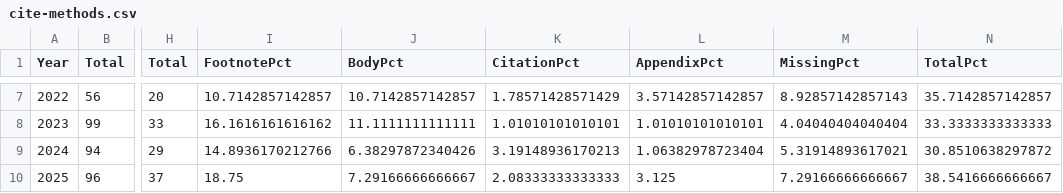
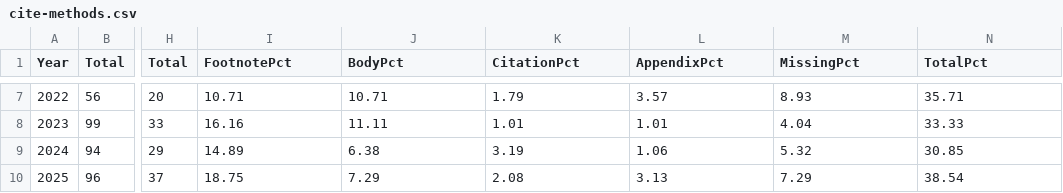
Before and after one commit to Nemus-Project/fair-nime-2026, a CSV file: data/cite-methods.csv, drawn as a sheet; only a part is shown, gaps mark what is left out; the diff covers the shown part only; the diff names each change by its address in the sheet, - before the commit and + after, or states it on an @@ line.

```diff
--- a/data/cite-methods.csv
+++ b/data/cite-methods.csv
-I7 (FootnotePct): 10.7142857142857
+I7 (FootnotePct): 10.71
-J7 (BodyPct): 10.7142857142857
+J7 (BodyPct): 10.71
-K7 (CitationPct): 1.78571428571429
+K7 (CitationPct): 1.79
-L7 (AppendixPct): 3.57142857142857
+L7 (AppendixPct): 3.57
-M7 (MissingPct): 8.92857142857143
+M7 (MissingPct): 8.93
-N7 (TotalPct): 35.7142857142857
+N7 (TotalPct): 35.71
-I8 (FootnotePct): 16.1616161616162
+I8 (FootnotePct): 16.16
-J8 (BodyPct): 11.1111111111111
+J8 (BodyPct): 11.11
-K8 (CitationPct): 1.01010101010101
+K8 (CitationPct): 1.01
-L8 (AppendixPct): 1.01010101010101
+L8 (AppendixPct): 1.01
-M8 (MissingPct): 4.04040404040404
+M8 (MissingPct): 4.04
-N8 (TotalPct): 33.3333333333333
+N8 (TotalPct): 33.33
-I9 (FootnotePct): 14.8936170212766
+I9 (FootnotePct): 14.89
-J9 (BodyPct): 6.38297872340426
+J9 (BodyPct): 6.38
-K9 (CitationPct): 3.19148936170213
+K9 (CitationPct): 3.19
-L9 (AppendixPct): 1.06382978723404
+L9 (AppendixPct): 1.06
-M9 (MissingPct): 5.31914893617021
+M9 (MissingPct): 5.32
-N9 (TotalPct): 30.8510638297872
+N9 (TotalPct): 30.85
-J10 (BodyPct): 7.29166666666667
+J10 (BodyPct): 7.29
-K10 (CitationPct): 2.08333333333333
+K10 (CitationPct): 2.08
-L10 (AppendixPct): 3.125
+L10 (AppendixPct): 3.13
-M10 (MissingPct): 7.29166666666667
+M10 (MissingPct): 7.29
-N10 (TotalPct): 38.5416666666667
+N10 (TotalPct): 38.54
```
Also changed, not shown: 30 edited cells elsewhere in this file, data/opensource-use.csv.
